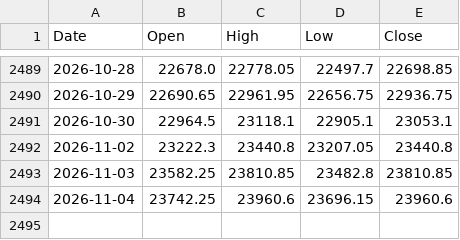
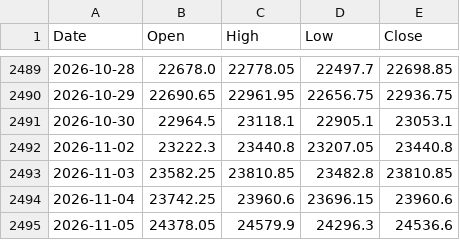
Before and after one commit to pankagsaini/volatility-lab, a CSV file: Volatility Lab/data/nifty_one_year.csv, drawn as a sheet; only a part is shown, gaps mark what is left out; the diff names each change by its address in the sheet, - before the commit and + after, or states it on an @@ line.

```diff
--- a/Volatility Lab/data/nifty_one_year.csv
+++ b/Volatility Lab/data/nifty_one_year.csv
+row 2495: 2026-11-05 | 24378.05 | 24579.9 | 24296.3 | 24536.6
```
Also changed, not shown: Volatility Lab/data/banknifty_one_year.csv, 18 other files.
